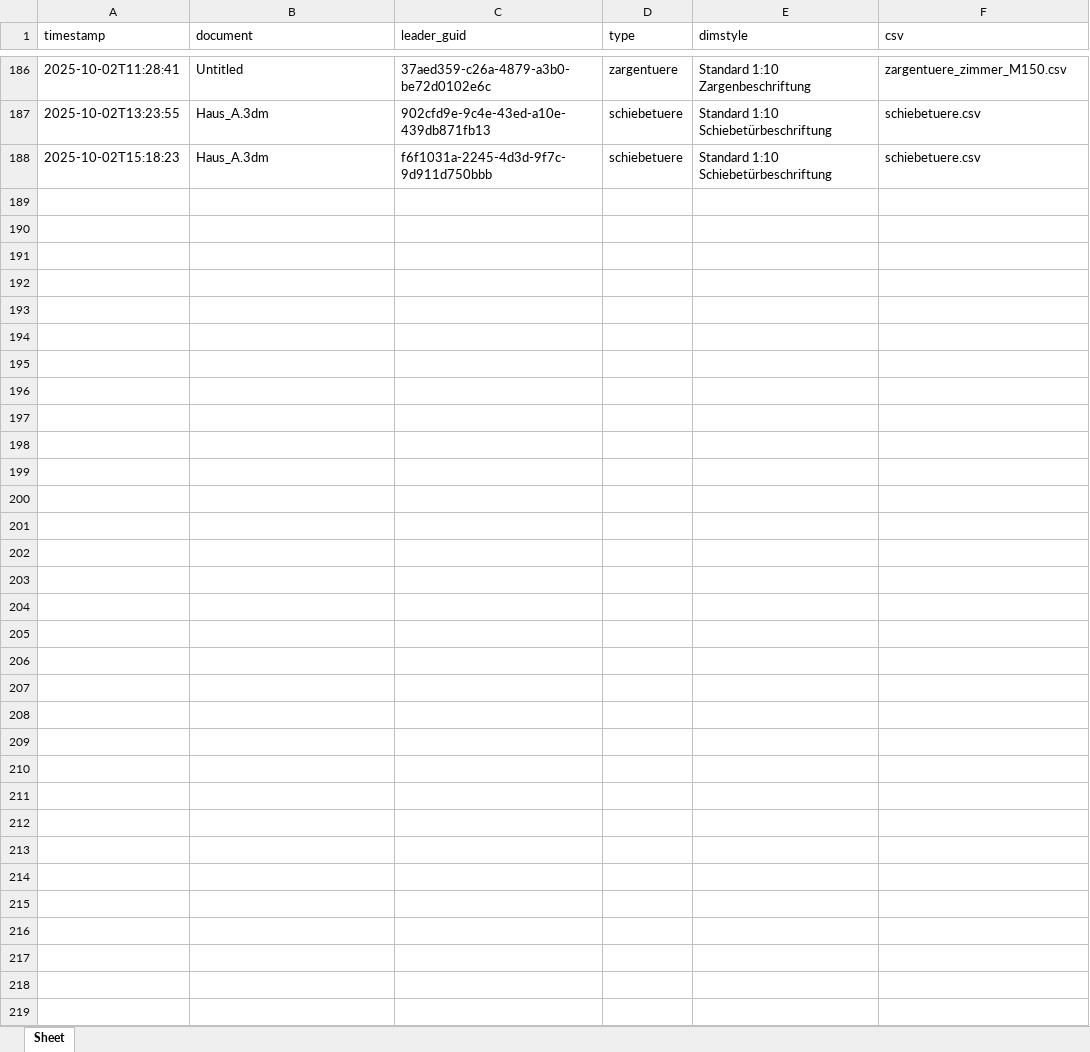
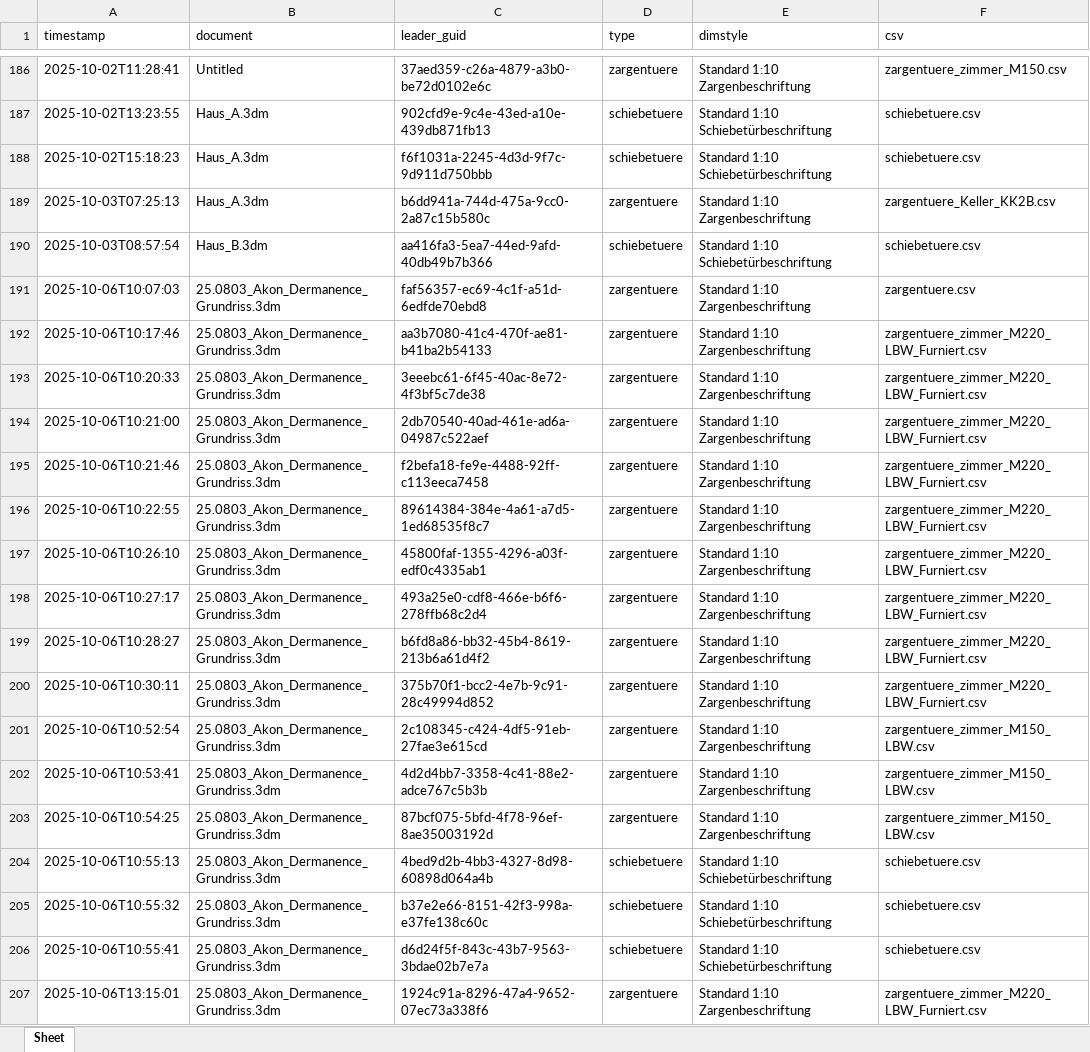
Before and after one commit to McMuff86/RhinoLeaderTool, an Excel workbook: created_leaders_log.xlsx, sheet Sheet, drawn as a sheet; only a part is shown, gaps mark what is left out; values as stored, in another font and other column widths than the file's, no borders; the diff names each change by its address in the sheet, - before the commit and + after, or states it on an @@ line.

```diff
--- a/created_leaders_log.xlsx (sheet Sheet)
+++ b/created_leaders_log.xlsx (sheet Sheet)
+row 189: 2025-10-03T07:25:13 | Haus_A.3dm | b6dd941a-744d-475a-9cc0-2a87c15b580c | zargentuere | Standard 1:10 Zargenbeschriftung | zargentuere_Keller_KK2B.csv
+row 190: 2025-10-03T08:57:54 | Haus_B.3dm | aa416fa3-5ea7-44ed-9afd-40db49b7b366 | schiebetuere | Standard 1:10 Schiebetürbeschriftung | schiebetuere.csv
+row 191: 2025-10-06T10:07:03 | 25.0803_Akon_Dermanence_Grundriss.3dm | faf56357-ec69-4c1f-a51d-6edfde70ebd8 | zargentuere | Standard 1:10 Zargenbeschriftung | zargentuere.csv
+row 192: 2025-10-06T10:17:46 | 25.0803_Akon_Dermanence_Grundriss.3dm | aa3b7080-41c4-470f-ae81-b41ba2b54133 | zargentuere | Standard 1:10 Zargenbeschriftung | zargentuere_zimmer_M220_LBW_Furniert.csv
+row 193: 2025-10-06T10:20:33 | 25.0803_Akon_Dermanence_Grundriss.3dm | 3eeebc61-6f45-40ac-8e72-4f3bf5c7de38 | zargentuere | Standard 1:10 Zargenbeschriftung | zargentuere_zimmer_M220_LBW_Furniert.csv
+row 194: 2025-10-06T10:21:00 | 25.0803_Akon_Dermanence_Grundriss.3dm | 2db70540-40ad-461e-ad6a-04987c522aef | zargentuere | Standard 1:10 Zargenbeschriftung | zargentuere_zimmer_M220_LBW_Furniert.csv
+row 195: 2025-10-06T10:21:46 | 25.0803_Akon_Dermanence_Grundriss.3dm | f2befa18-fe9e-4488-92ff-c113eeca7458 | zargentuere | Standard 1:10 Zargenbeschriftung | zargentuere_zimmer_M220_LBW_Furniert.csv
+row 196: 2025-10-06T10:22:55 | 25.0803_Akon_Dermanence_Grundriss.3dm | 89614384-384e-4a61-a7d5-1ed68535f8c7 | zargentuere | Standard 1:10 Zargenbeschriftung | zargentuere_zimmer_M220_LBW_Furniert.csv
+row 197: 2025-10-06T10:26:10 | 25.0803_Akon_Dermanence_Grundriss.3dm | 45800faf-1355-4296-a03f-edf0c4335ab1 | zargentuere | Standard 1:10 Zargenbeschriftung | zargentuere_zimmer_M220_LBW_Furniert.csv
+row 198: 2025-10-06T10:27:17 | 25.0803_Akon_Dermanence_Grundriss.3dm | 493a25e0-cdf8-466e-b6f6-278ffb68c2d4 | zargentuere | Standard 1:10 Zargenbeschriftung | zargentuere_zimmer_M220_LBW_Furniert.csv
+row 199: 2025-10-06T10:28:27 | 25.0803_Akon_Dermanence_Grundriss.3dm | b6fd8a86-bb32-45b4-8619-213b6a61d4f2 | zargentuere | Standard 1:10 Zargenbeschriftung | zargentuere_zimmer_M220_LBW_Furniert.csv
+row 200: 2025-10-06T10:30:11 | 25.0803_Akon_Dermanence_Grundriss.3dm | 375b70f1-bcc2-4e7b-9c91-28c49994d852 | zargentuere | Standard 1:10 Zargenbeschriftung | zargentuere_zimmer_M220_LBW_Furniert.csv
+row 201: 2025-10-06T10:52:54 | 25.0803_Akon_Dermanence_Grundriss.3dm | 2c108345-c424-4df5-91eb-27fae3e615cd | zargentuere | Standard 1:10 Zargenbeschriftung | zargentuere_zimmer_M150_LBW.csv
+row 202: 2025-10-06T10:53:41 | 25.0803_Akon_Dermanence_Grundriss.3dm | 4d2d4bb7-3358-4c41-88e2-adce767c5b3b | zargentuere | Standard 1:10 Zargenbeschriftung | zargentuere_zimmer_M150_LBW.csv
+row 203: 2025-10-06T10:54:25 | 25.0803_Akon_Dermanence_Grundriss.3dm | 87bcf075-5bfd-4f78-96ef-8ae35003192d | zargentuere | Standard 1:10 Zargenbeschriftung | zargentuere_zimmer_M150_LBW.csv
+row 204: 2025-10-06T10:55:13 | 25.0803_Akon_Dermanence_Grundriss.3dm | 4bed9d2b-4bb3-4327-8d98-60898d064a4b | schiebetuere | Standard 1:10 Schiebetürbeschriftung | schiebetuere.csv
+row 205: 2025-10-06T10:55:32 | 25.0803_Akon_Dermanence_Grundriss.3dm | b37e2e66-8151-42f3-998a-e37fe138c60c | schiebetuere | Standard 1:10 Schiebetürbeschriftung | schiebetuere.csv
+row 206: 2025-10-06T10:55:41 | 25.0803_Akon_Dermanence_Grundriss.3dm | d6d24f5f-843c-43b7-9563-3bdae02b7e7a | schiebetuere | Standard 1:10 Schiebetürbeschriftung | schiebetuere.csv
+row 207: 2025-10-06T13:15:01 | 25.0803_Akon_Dermanence_Grundriss.3dm | 1924c91a-8296-47a4-9652-07ec73a338f6 | zargentuere | Standard 1:10 Zargenbeschriftung | zargentuere_zimmer_M220_LBW_Furniert.csv
```
Also changed, not shown: 23 other files.
